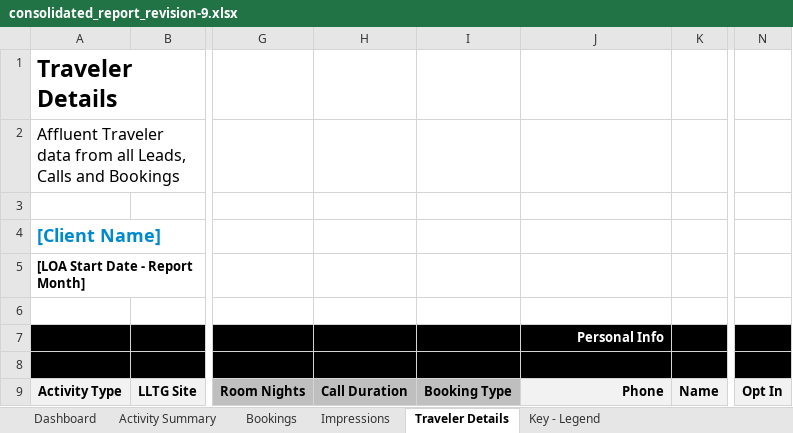
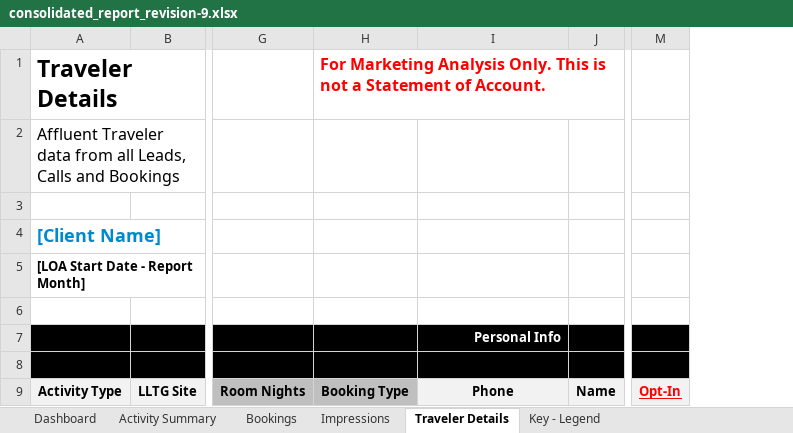
Before and after one commit to oefada/lltoolbox, an Excel workbook: app/vendors/consolidated_report/templates/consolidated_report_revision-9.xlsx, sheet Traveler Details, drawn as a sheet; only a part is shown, gaps mark what is left out; values as stored, in another font and other column widths than the file's, no borders; charts and pictures not drawn; removed rows and columns are numbered as before the commit, all else as after; the diff names each change by its address in the sheet, - before the commit and + after, or states it on an @@ line.

```diff
--- a/app/vendors/consolidated_report/templates/consolidated_report_revision-9.xlsx (sheet Traveler Details)
+++ b/app/vendors/consolidated_report/templates/consolidated_report_revision-9.xlsx (sheet Traveler Details)
-column H, row 9: Call Duration
-column N, row 9: Opt In
+column M, row 9: Opt-In
-H1: (empty)
+H1: For Marketing Analysis Only. This is not a Statement of Account.
-I9 alignment: right
+I9 alignment: center
```
Also changed, not shown: sheet Activity Summary, sheet Key - Legend, sheet Dashboard, sheet Impressions, formulas that keep their value, hidden cells, charts or pictures.
